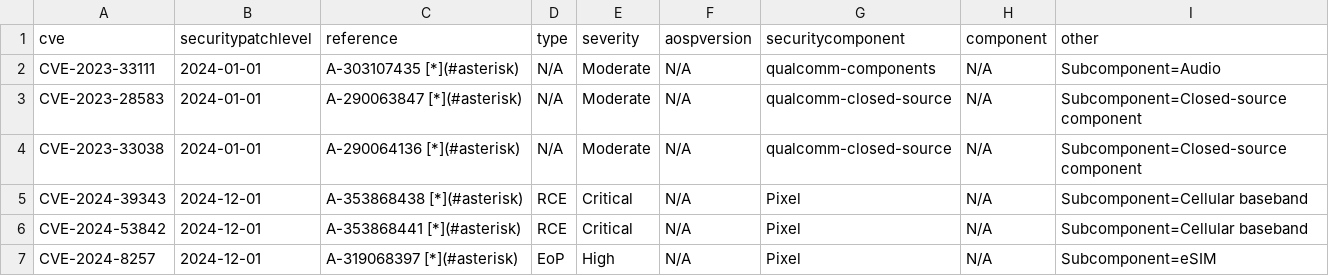
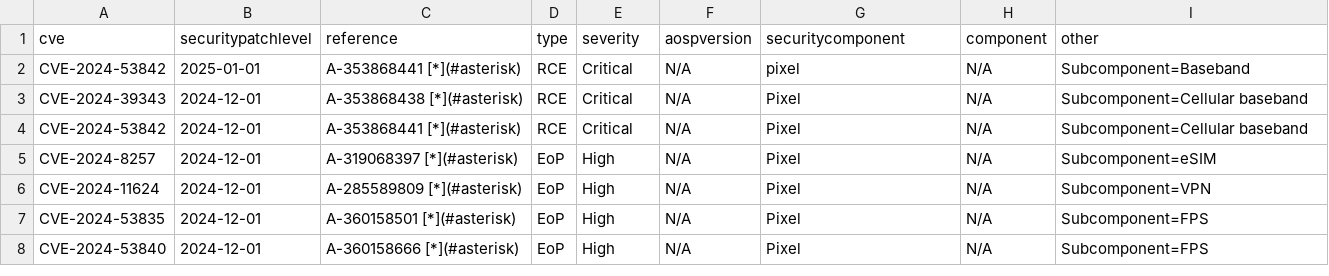
Before and after one commit to parserpp/get_android_data, a CSV file: data/cve.csv, drawn as a sheet; only a part is shown; the shorter side is filled out with more unchanged rows.

```diff
--- a/data/cve.csv
+++ b/data/cve.csv
@@ -1,5 +1,3 @@
 cve,securitypatchlevel,reference,type,severity,aospversion,securitycomponent,component,other
-CVE-2023-33111,2024-01-01,A-303107435 [*](#asterisk),N/A,Moderate,N/A,qualcomm-components,N/A,Subcomponent=Audio
-CVE-2023-28583,2024-01-01,A-290063847 [*](#asterisk),N/A,Moderate,N/A,qualcomm-closed-source,N/A,Subcomponent=Closed-source component
-CVE-2023-33038,2024-01-01,A-290064136 [*](#asterisk),N/A,Moderate,N/A,qualcomm-closed-source,N/A,Subcomponent=Closed-source component
+CVE-2024-53842,2025-01-01,A-353868441 [*](#asterisk),RCE,Critical,N/A,pixel,N/A,Subcomponent=Baseband
 CVE-2024-39343,2024-12-01,A-353868438 [*](#asterisk),RCE,Critical,N/A,Pixel,N/A,Subcomponent=Cellular baseband
```
